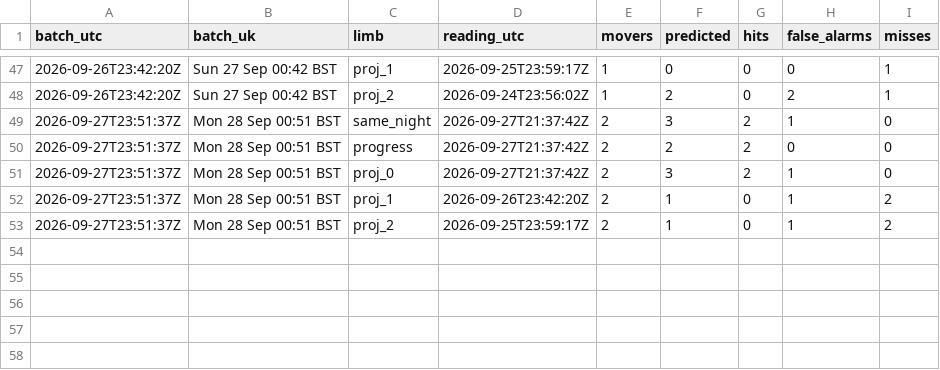
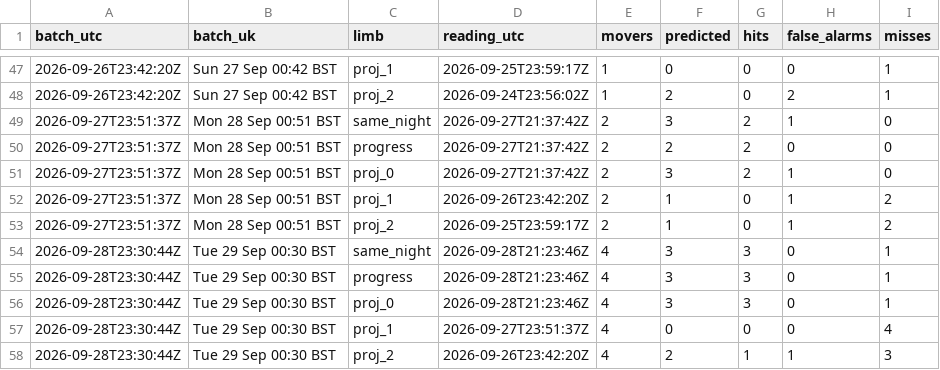
Before and after one commit to Unholy-smoke/fpl-mirror, a CSV file: data/derived/fpl-proj-scores.csv, drawn as a sheet; only a part is shown, gaps mark what is left out.

```diff
--- a/data/derived/fpl-proj-scores.csv
+++ b/data/derived/fpl-proj-scores.csv
@@ -53 +53,6 @@ batch_utc,batch_uk,limb,reading_utc,movers,predicted,hits,false_alarms,misses
 2026-09-27T23:51:37Z,Mon 28 Sep 00:51 BST,proj_2,2026-09-25T23:59:17Z,2,1,0,1,2
+2026-09-28T23:30:44Z,Tue 29 Sep 00:30 BST,same_night,2026-09-28T21:23:46Z,4,3,3,0,1
+2026-09-28T23:30:44Z,Tue 29 Sep 00:30 BST,progress,2026-09-28T21:23:46Z,4,3,3,0,1
+2026-09-28T23:30:44Z,Tue 29 Sep 00:30 BST,proj_0,2026-09-28T21:23:46Z,4,3,3,0,1
+2026-09-28T23:30:44Z,Tue 29 Sep 00:30 BST,proj_1,2026-09-27T23:51:37Z,4,0,0,0,4
+2026-09-28T23:30:44Z,Tue 29 Sep 00:30 BST,proj_2,2026-09-26T23:42:20Z,4,2,1,1,3
```
Also changed, not shown: data/history/prices.csv, 9 other files.
